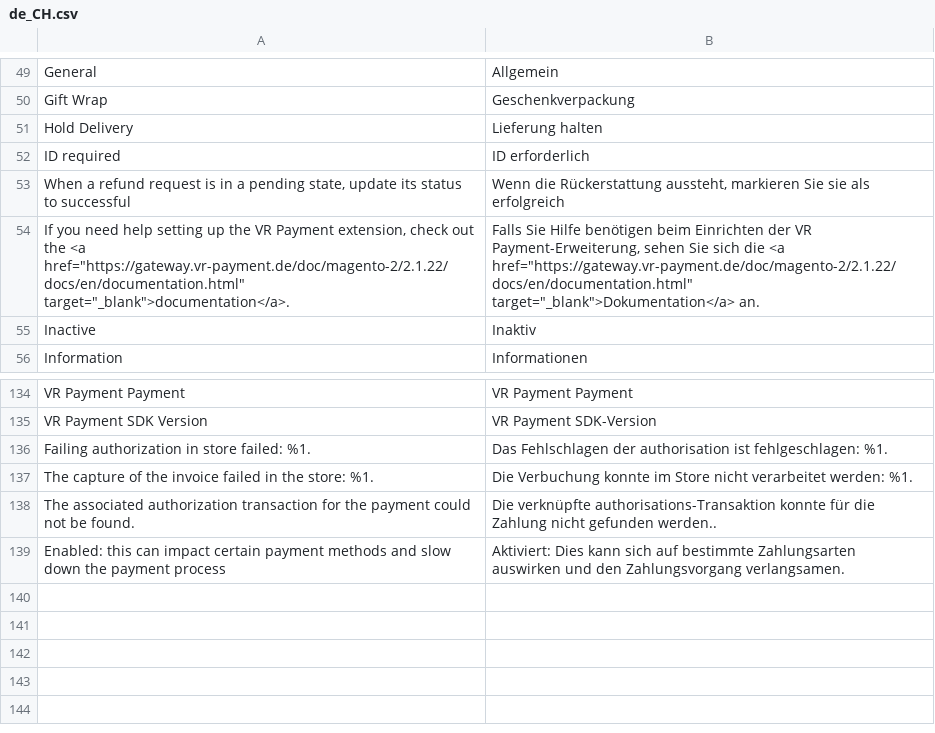
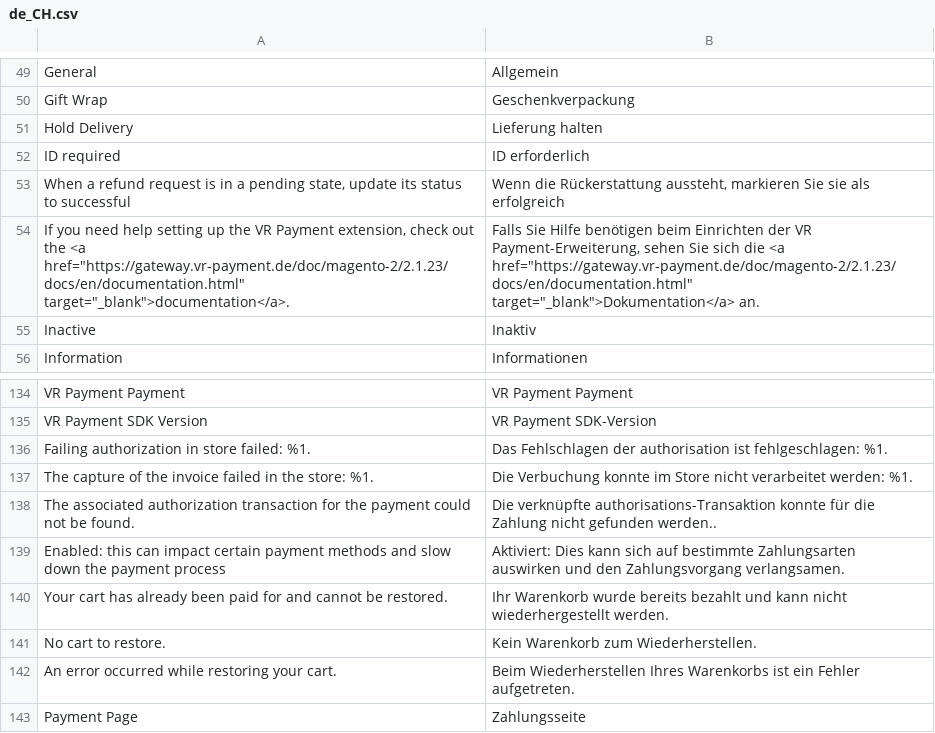
Before and after one commit to vr-payment/magento-2, a CSV file: i18n/de_CH.csv, drawn as a sheet; only a part is shown, gaps mark what is left out.

```diff
--- a/i18n/de_CH.csv
+++ b/i18n/de_CH.csv
@@ -53,3 +53,3 @@
 "When a refund request is in a pending state, update its status to successful", "Wenn die Rückerstattung aussteht, markieren Sie sie als erfolgreich"
-"If you need help setting up the VR Payment extension, check out the <a href=""https://gateway.vr-payment.de/doc/magento-2/2.1.22/docs/en/documentation.html"" target=""_blank"">documentation</a>.","Falls Sie Hilfe benötigen beim Einrichten der VR Payment-Erweiterung, sehen Sie sich die <a href=""https://gateway.vr-payment.de/doc/magento-2/2.1.22/docs/en/documentation.html"" target=""_blank"">Dokumentation</a> an."
+"If you need help setting up the VR Payment extension, check out the <a href=""https://gateway.vr-payment.de/doc/magento-2/2.1.23/docs/en/documentation.html"" target=""_blank"">documentation</a>.","Falls Sie Hilfe benötigen beim Einrichten der VR Payment-Erweiterung, sehen Sie sich die <a href=""https://gateway.vr-payment.de/doc/magento-2/2.1.23/docs/en/documentation.html"" target=""_blank"">Dokumentation</a> an."
 "Inactive","Inaktiv"
@@ -139 +139,5 @@
 "Enabled: this can impact certain payment methods and slow down the payment process","Aktiviert: Dies kann sich auf bestimmte Zahlungsarten auswirken und den Zahlungsvorgang verlangsamen."
+"Your cart has already been paid for and cannot be restored.", "Ihr Warenkorb wurde bereits bezahlt und kann nicht wiederhergestellt werden."
+"No cart to restore.", "Kein Warenkorb zum Wiederherstellen."
+"An error occurred while restoring your cart.", "Beim Wiederherstellen Ihres Warenkorbs ist ein Fehler aufgetreten."
+"Payment Page", "Zahlungsseite"
```
Also changed, not shown: i18n/de_DE.csv, i18n/fr_CH.csv, 11 other files.
